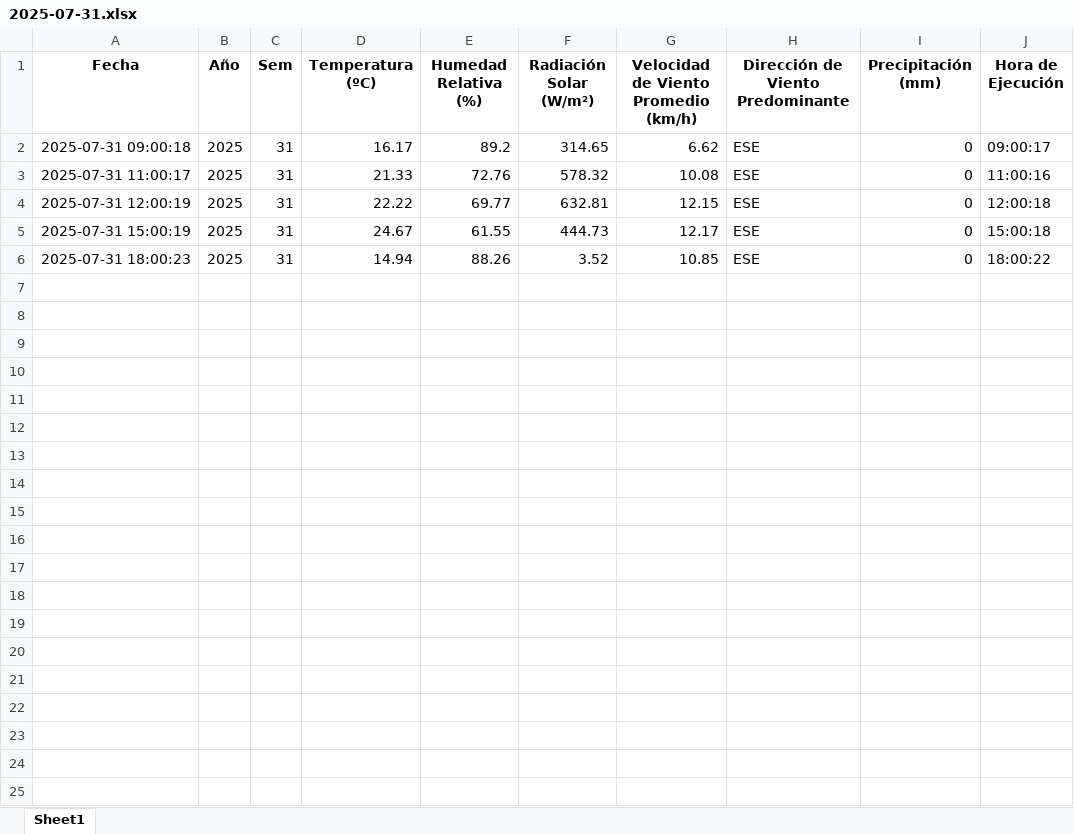
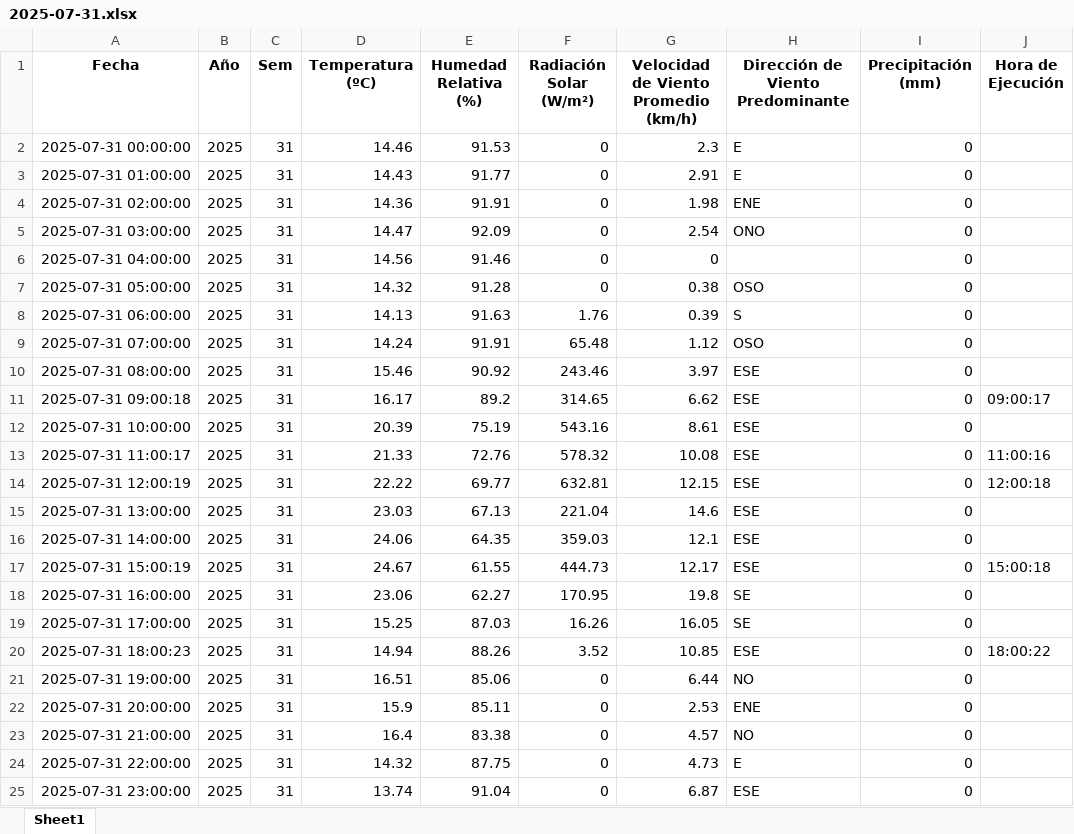
Before and after one commit to 02051994/mi-app-humedad, an Excel workbook: datos_dropcontrol/2025-07-31.xlsx, sheet Sheet1, drawn as a sheet; values as stored, in another font and other column widths than the file's, no borders; the diff names each change by its address in the sheet, - before the commit and + after, or states it on an @@ line.

```diff
--- a/datos_dropcontrol/2025-07-31.xlsx (sheet Sheet1)
+++ b/datos_dropcontrol/2025-07-31.xlsx (sheet Sheet1)
+row 2: 2025-07-31 00:00:00 | 2025 | 31 | 14.46 | 91.53 | 0 | 2.3 | E | 0
+row 3: 2025-07-31 01:00:00 | 2025 | 31 | 14.43 | 91.77 | 0 | 2.91 | E | 0
+row 4: 2025-07-31 02:00:00 | 2025 | 31 | 14.36 | 91.91 | 0 | 1.98 | ENE | 0
+row 5: 2025-07-31 03:00:00 | 2025 | 31 | 14.47 | 92.09 | 0 | 2.54 | ONO | 0
+row 6: 2025-07-31 04:00:00 | 2025 | 31 | 14.56 | 91.46 | 0 | 0 |  | 0
+row 7: 2025-07-31 05:00:00 | 2025 | 31 | 14.32 | 91.28 | 0 | 0.38 | OSO | 0
+row 8: 2025-07-31 06:00:00 | 2025 | 31 | 14.13 | 91.63 | 1.76 | 0.39 | S | 0
+row 9: 2025-07-31 07:00:00 | 2025 | 31 | 14.24 | 91.91 | 65.48 | 1.12 | OSO | 0
+row 10: 2025-07-31 08:00:00 | 2025 | 31 | 15.46 | 90.92 | 243.46 | 3.97 | ESE | 0
+row 12: 2025-07-31 10:00:00 | 2025 | 31 | 20.39 | 75.19 | 543.16 | 8.61 | ESE | 0
+row 15: 2025-07-31 13:00:00 | 2025 | 31 | 23.03 | 67.13 | 221.04 | 14.6 | ESE | 0
+row 16: 2025-07-31 14:00:00 | 2025 | 31 | 24.06 | 64.35 | 359.03 | 12.1 | ESE | 0
+row 18: 2025-07-31 16:00:00 | 2025 | 31 | 23.06 | 62.27 | 170.95 | 19.8 | SE | 0
+row 19: 2025-07-31 17:00:00 | 2025 | 31 | 15.25 | 87.03 | 16.26 | 16.05 | SE | 0
+row 21: 2025-07-31 19:00:00 | 2025 | 31 | 16.51 | 85.06 | 0 | 6.44 | NO | 0
+row 22: 2025-07-31 20:00:00 | 2025 | 31 | 15.9 | 85.11 | 0 | 2.53 | ENE | 0
+row 23: 2025-07-31 21:00:00 | 2025 | 31 | 16.4 | 83.38 | 0 | 4.57 | NO | 0
+row 24: 2025-07-31 22:00:00 | 2025 | 31 | 14.32 | 87.75 | 0 | 4.73 | E | 0
+row 25: 2025-07-31 23:00:00 | 2025 | 31 | 13.74 | 91.04 | 0 | 6.87 | ESE | 0
```
Also changed, not shown: datos_dropcontrol/2025-07-30.xlsx, datos_dropcontrol/2025-08-02.xlsx, 2 other files.
